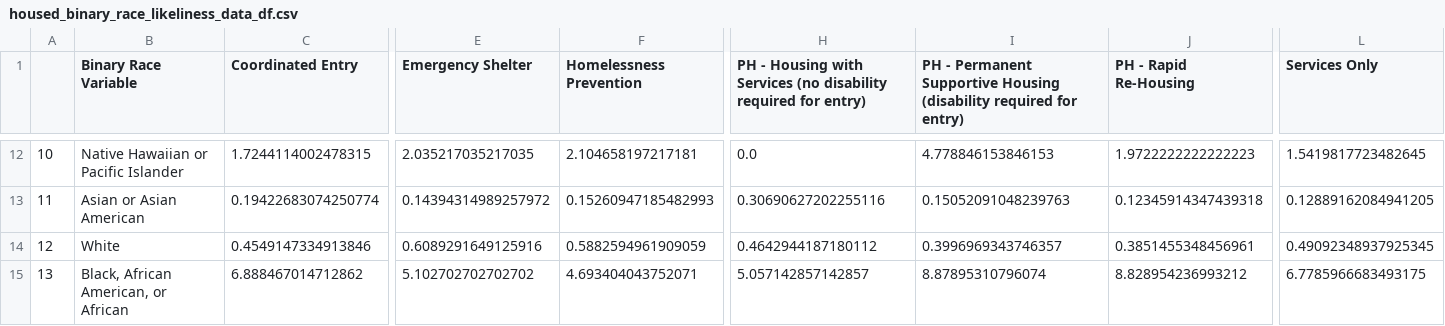
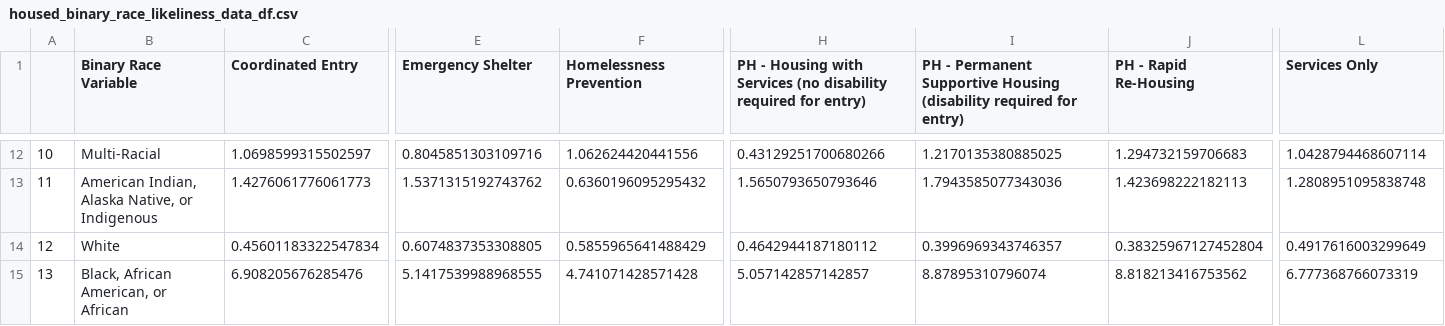
Before and after one commit to cdeleon13/newsletterapp, a CSV file: assets/housed_binary_race_likeliness_data_df.csv, drawn as a sheet; only a part is shown, gaps mark what is left out; the diff covers the shown part only; the diff names each change by its address in the sheet, - before the commit and + after, or states it on an @@ line.

```diff
--- a/assets/housed_binary_race_likeliness_data_df.csv
+++ b/assets/housed_binary_race_likeliness_data_df.csv
-B12 (Binary Race Variable): Native Hawaiian or Pacific Islander
+B12 (Binary Race Variable): Multi-Racial
-C12 (Coordinated Entry): 1.7244114002478315
+C12 (Coordinated Entry): 1.0698599315502597
-E12 (Emergency Shelter): 2.035217035217035
+E12 (Emergency Shelter): 0.8045851303109716
-F12 (Homelessness Prevention): 2.104658197217181
+F12 (Homelessness Prevention): 1.062624420441556
-H12: 0.0
+H12: 0.43129251700680266
-I12: 4.778846153846153
+I12: 1.2170135380885025
-J12 (PH - Rapid Re-Housing): 1.9722222222222223
+J12 (PH - Rapid Re-Housing): 1.294732159706683
-L12 (Services Only): 1.5419817723482645
+L12 (Services Only): 1.0428794468607114
-B13 (Binary Race Variable): Asian or Asian American
+B13 (Binary Race Variable): American Indian, Alaska Native, or Indigenous
-C13 (Coordinated Entry): 0.19422683074250774
+C13 (Coordinated Entry): 1.4276061776061773
-E13 (Emergency Shelter): 0.14394314989257972
+E13 (Emergency Shelter): 1.5371315192743762
-F13 (Homelessness Prevention): 0.15260947185482993
+F13 (Homelessness Prevention): 0.6360196095295432
-H13: 0.30690627202255116
+H13: 1.5650793650793646
-I13: 0.15052091048239763
+I13: 1.7943585077343036
-J13 (PH - Rapid Re-Housing): 0.12345914347439318
+J13 (PH - Rapid Re-Housing): 1.423698222182113
-L13 (Services Only): 0.12889162084941205
+L13 (Services Only): 1.2808951095838748
-C14 (Coordinated Entry): 0.4549147334913846
+C14 (Coordinated Entry): 0.45601183322547834
-E14 (Emergency Shelter): 0.6089291649125916
+E14 (Emergency Shelter): 0.6074837353308805
-F14 (Homelessness Prevention): 0.5882594961909059
+F14 (Homelessness Prevention): 0.5855965641488429
-J14 (PH - Rapid Re-Housing): 0.3851455348456961
+J14 (PH - Rapid Re-Housing): 0.38325967127452804
-L14 (Services Only): 0.49092348937925345
+L14 (Services Only): 0.4917616003299649
-C15 (Coordinated Entry): 6.888467014712862
+C15 (Coordinated Entry): 6.908205676285476
-E15 (Emergency Shelter): 5.102702702702702
+E15 (Emergency Shelter): 5.1417539988968555
-F15 (Homelessness Prevention): 4.693404043752071
+F15 (Homelessness Prevention): 4.741071428571428
-J15 (PH - Rapid Re-Housing): 8.828954236993212
+J15 (PH - Rapid Re-Housing): 8.818213416753562
-L15 (Services Only): 6.7785966683493175
+L15 (Services Only): 6.777368766073319
```
Also changed, not shown: 138 edited cells elsewhere in this file, assets/active_binary_race_data_counts_df.csv, assets/active_binary_race_likeliness_data_df.csv, 11 other files.
